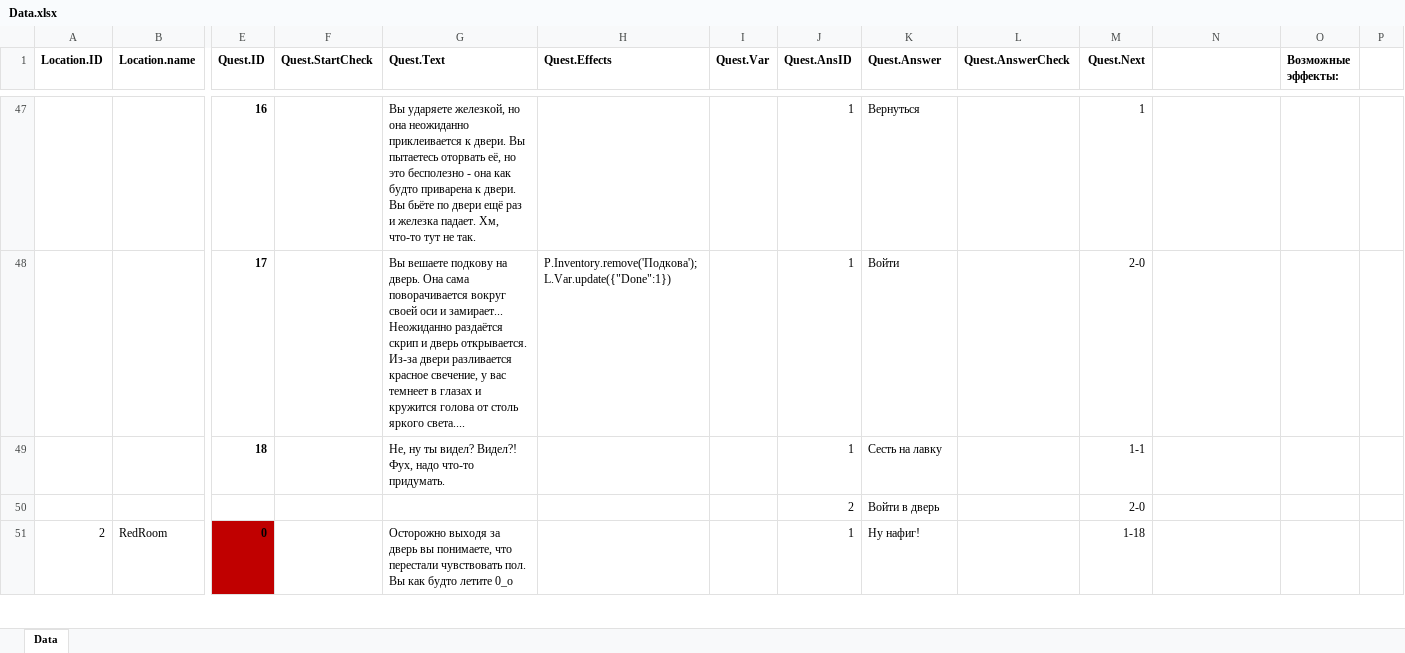
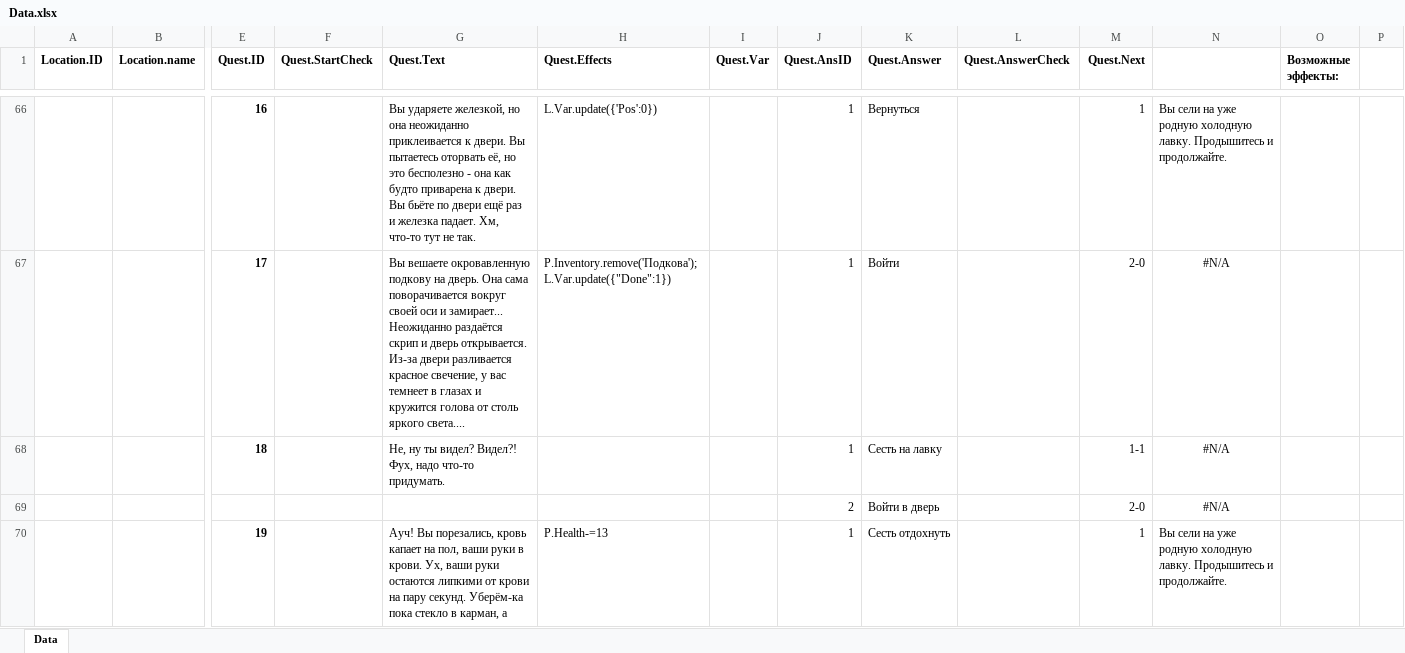
Before and after one commit to Maxiark/MaxTextQuest, an Excel workbook: Data.xlsx, sheet Data, drawn as a sheet; only a part is shown, gaps mark what is left out; the shorter side is filled out with more unchanged rows; values as stored, in another font and other column widths than the file's, no borders; conditional formats not drawn; addresses are those after the commit; rows hold the shown columns only; the diff covers the shown part only; the diff names each change by its address in the sheet, - before the commit and + after, or states it on an @@ line.

```diff
--- a/Data.xlsx (sheet Data)
+++ b/Data.xlsx (sheet Data)
-H66 (Quest.Effects): (empty)
+H66 (Quest.Effects): L.Var.update({'Pos':0})
-N66: (empty)
+N66: Вы сели на уже родную холодную лавку. Продышитесь и продолжайте.
-G67 (Quest.Text): Вы вешаете подкову на…
+G67 (Quest.Text): Вы вешаете окровавленную подкову на…
-N67:N69: (empty)
+N67:N69: #N/A
+row 70:  |  | 19 |  | Ауч! Вы порезались, кровь капает на пол, ваши руки в крови. Ух, ваши руки остаются липкими от крови на пару секунд. Уберём-ка пока стекло в карман, а | P.Health-=13 |  | 1 | Сесть отдохнуть |  | 1 | Вы сели на уже родную холодную лавку. Продышитесь и продолжайте.
```
Also changed, not shown: 27 added rows, 4 removed rows and 47 edited cells elsewhere in this sheet, 5 other files.
